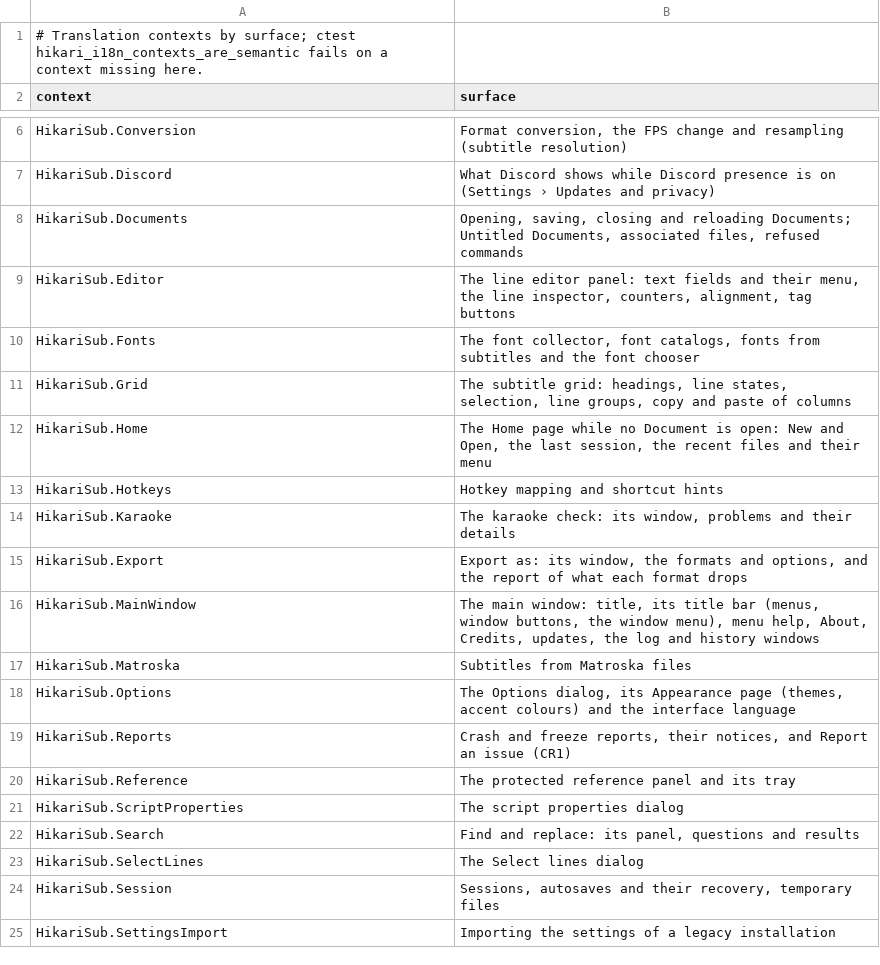
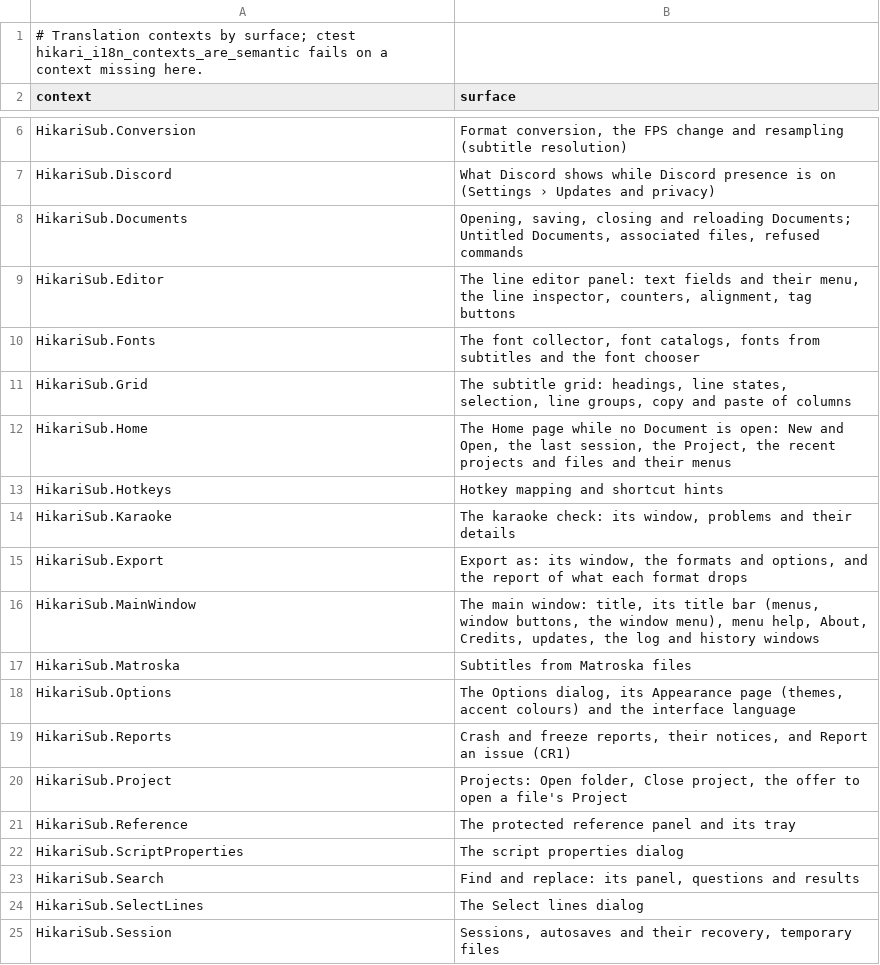
Before and after one commit to altqx/hikari, a TSV file: i18n/contexts.tsv, drawn as a sheet; only a part is shown, gaps mark what is left out; the shorter side is filled out with more unchanged rows.

Commit message:
feat(projects): open a folder as a window's Project (PJ2)
A folder opens as the window's Project from File > Open folder…, Home, a
drop, or the command line; it no longer opens as a video. It takes the
current window when that window has no Project and no Documents, or with
-r/--reuse-window; otherwise a new window, also with -n/--new-window. An
open Project brings its window to the front. Single-instance forwarding
carries the window flag, and `hikarisub <folder> <file>` opens the file in
the Project's window.

The Project's name shows in the title bar and on Home. Home leads with
Recent projects (up to 20) above Recent files, with the same row actions,
and offers "Reopen last tabs (N)". Close project reviews and closes the
window's tabs, keeps them in the user folder's projects/<key>.json, and
leaves the window on Home. A file under a folder with .hikari/ makes that
folder the window's Project when automation.trustedFolders covers it, and
offers it in a bar otherwise.

New commands GLOBAL_OPEN_FOLDER (5255) and GLOBAL_CLOSE_PROJECT (5256).
The session's project key is a top-level placeholder until MW4's window
rows land.

```diff
--- a/i18n/contexts.tsv
+++ b/i18n/contexts.tsv
@@ -11,3 +11,3 @@ HikariSub.Fonts	The font collector, font catalogs, fonts from subtitles and the
 HikariSub.Grid	The subtitle grid: headings, line states, selection, line groups, copy and paste of columns
-HikariSub.Home	The Home page while no Document is open: New and Open, the last session, the recent files and their menu
+HikariSub.Home	The Home page while no Document is open: New and Open, the last session, the Project, the recent projects and files and their menus
 HikariSub.Hotkeys	Hotkey mapping and shortcut hints
@@ -19,2 +19,3 @@ HikariSub.Options	The Options dialog, its Appearance page (themes, accent colour
 HikariSub.Reports	Crash and freeze reports, their notices, and Report an issue (CR1)
+HikariSub.Project	Projects: Open folder, Close project, the offer to open a file's Project
 HikariSub.Reference	The protected reference panel and its tray
```
Also changed, not shown: 43 other files.
